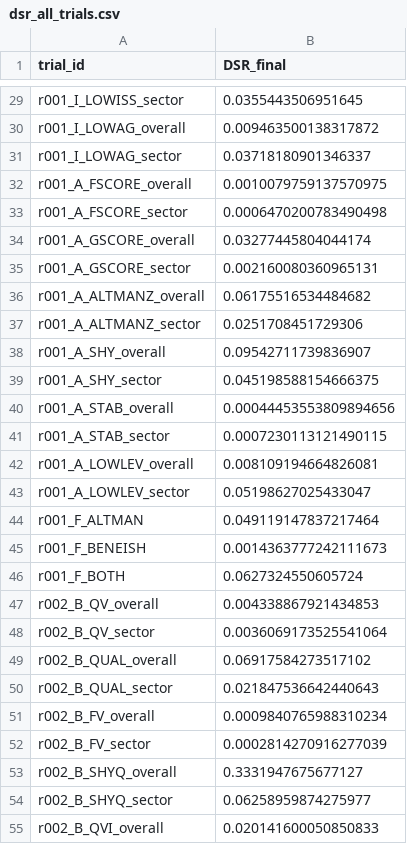
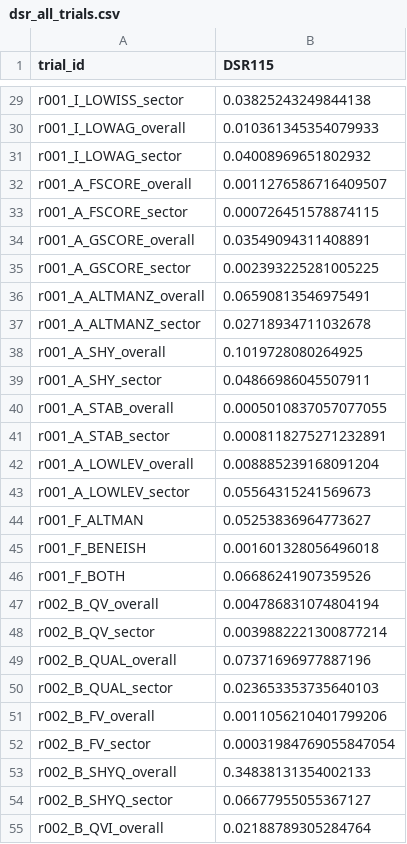
Before and after one commit to shitahito6677/SNP, a CSV file: model_A/autorun/dsr_all_trials.csv, drawn as a sheet; only a part is shown, gaps mark what is left out; the diff covers the shown part only; the diff names each change by its address in the sheet, - before the commit and + after, or states it on an @@ line.

```diff
--- a/model_A/autorun/dsr_all_trials.csv
+++ b/model_A/autorun/dsr_all_trials.csv
-B1: DSR_final
+B1: DSR115
-B29 (DSR115): 0.0355443506951645
+B29 (DSR115): 0.03825243249844138
-B30 (DSR115): 0.009463500138317872
+B30 (DSR115): 0.010361345354079933
-B31 (DSR115): 0.03718180901346337
+B31 (DSR115): 0.04008969651802932
-B32 (DSR115): 0.0010079759137570975
+B32 (DSR115): 0.0011276586716409507
-B33 (DSR115): 0.0006470200783490498
+B33 (DSR115): 0.000726451578874115
-B34 (DSR115): 0.03277445804044174
+B34 (DSR115): 0.03549094311408891
-B35 (DSR115): 0.002160080360965131
+B35 (DSR115): 0.002393225281005225
-B36 (DSR115): 0.06175516534484682
+B36 (DSR115): 0.06590813546975491
-B37 (DSR115): 0.0251708451729306
+B37 (DSR115): 0.02718934711032678
-B38 (DSR115): 0.09542711739836907
+B38 (DSR115): 0.1019728080264925
-B39 (DSR115): 0.045198588154666375
+B39 (DSR115): 0.04866986045507911
-B40 (DSR115): 0.00044453553809894656
+B40 (DSR115): 0.0005010837057077055
-B41 (DSR115): 0.0007230113121490115
+B41 (DSR115): 0.0008118275271232891
-B42 (DSR115): 0.008109194664826081
+B42 (DSR115): 0.008885239168091204
-B43 (DSR115): 0.05198627025433047
+B43 (DSR115): 0.05564315241569673
-B44 (DSR115): 0.049119147837217464
+B44 (DSR115): 0.05253836964773627
-B45 (DSR115): 0.0014363777242111673
+B45 (DSR115): 0.001601328056496018
-B46 (DSR115): 0.0627324550605724
+B46 (DSR115): 0.06686241907359526
-B47 (DSR115): 0.004338867921434853
+B47 (DSR115): 0.004786831074804194
-B48 (DSR115): 0.0036069173525541064
+B48 (DSR115): 0.0039882221300877214
-B49 (DSR115): 0.06917584273517102
+B49 (DSR115): 0.07371696977887196
-B50 (DSR115): 0.021847536642440643
+B50 (DSR115): 0.023653353735640103
-B51 (DSR115): 0.0009840765988310234
+B51 (DSR115): 0.0011056210401799206
-B52 (DSR115): 0.0002814270916277039
+B52 (DSR115): 0.00031984769055847054
-B53 (DSR115): 0.3331947675677127
+B53 (DSR115): 0.34838131354002133
-B54 (DSR115): 0.06258959874275977
+B54 (DSR115): 0.06677955055367127
-B55 (DSR115): 0.020141600050850833
+B55 (DSR115): 0.02188789305284764
```
Also changed, not shown: 22 added rows and 66 edited cells elsewhere in this file, 5 other files.
